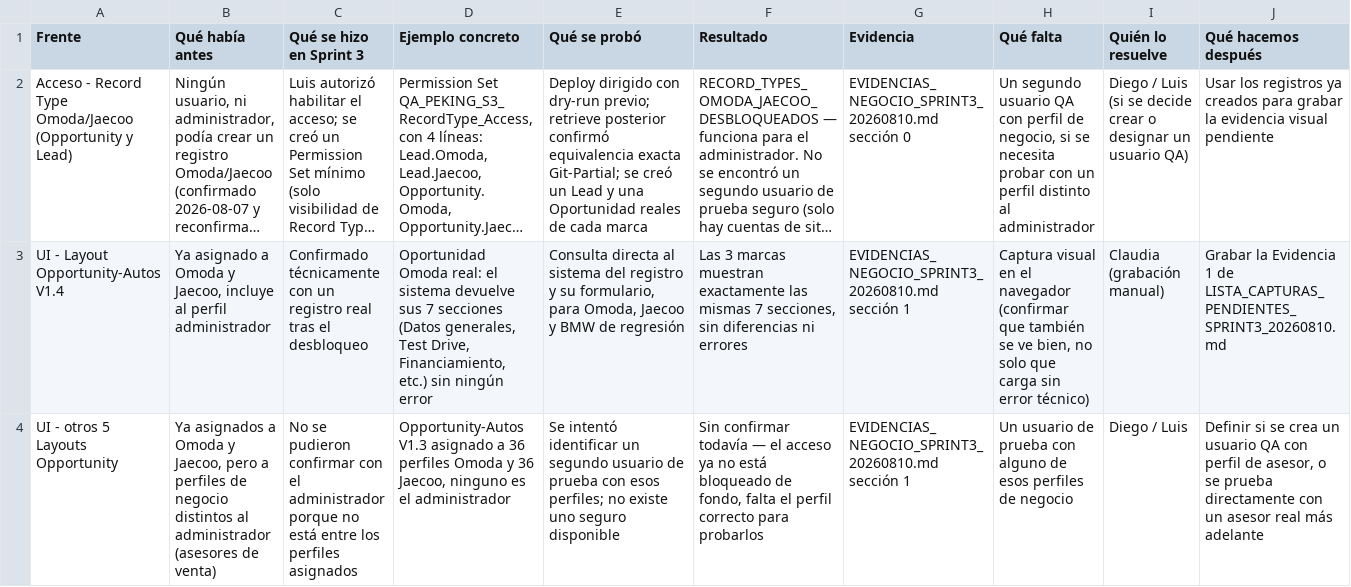
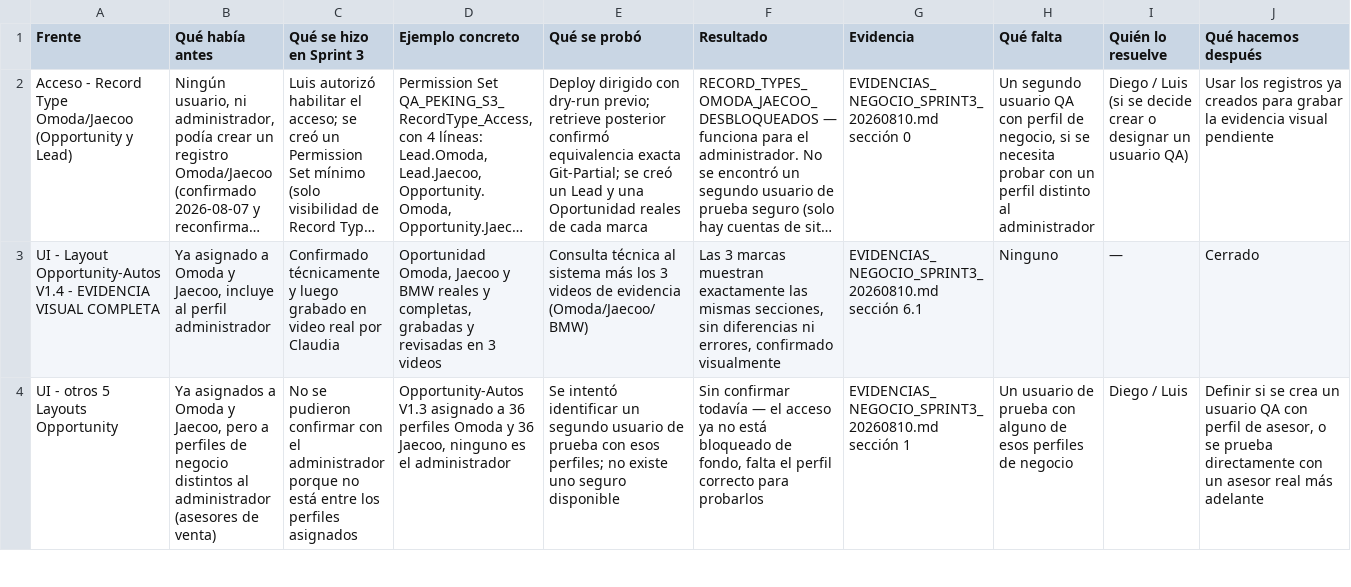
Before and after one commit to Peseck89/RedMotorsPartial, a CSV file: docs/empresa-marcas-chinas/MATRIZ_ENTREGABLE_NEGOCIO_SPRINT3_20260810.csv, drawn as a sheet; only a part is shown; long unchanged cells end in …; removed rows and columns are numbered as before the commit, all else as after; the diff covers the shown part only; the diff names each change by its address in the sheet, - before the commit and + after, or states it on an @@ line.

```diff
--- a/docs/empresa-marcas-chinas/MATRIZ_ENTREGABLE_NEGOCIO_SPRINT3_20260810.csv
+++ b/docs/empresa-marcas-chinas/MATRIZ_ENTREGABLE_NEGOCIO_SPRINT3_20260810.csv
-row 3: UI - Layout Opportunity-Autos V1.4 | Ya asignado a Omoda y Jaecoo, incluye al perfil administrador | Confirmado técnicamente con un registro real tras el desbloqueo | Oportunidad Omoda real: el sistema devuelve sus 7 secciones (Datos generales, Test Drive, Financiamiento, etc.) sin ningún error | Consulta directa al sistema del registro y su formulario, para Omoda, Jaecoo y BMW de regresión | Las 3 marcas muestran exactamente las mismas 7 secciones, sin diferencias ni errores | EVIDENCIAS_NEGOCIO_SPRINT3_20260810.md sección 1 | Captura visual en el navegador (confirmar que también se ve bien, no solo que carga sin error técnico) | Claudia (grabación manual) | Grabar la Evidencia 1 de LISTA_CAPTURAS_PENDIENTES_SPRINT3_20260810.md
+row 3: UI - Layout Opportunity-Autos V1.4 - EVIDENCIA VISUAL COMPLETA | Ya asignado a Omoda y Jaecoo, incluye al perfil administrador | Confirmado técnicamente y luego grabado en video real por Claudia | Oportunidad Omoda, Jaecoo y BMW reales y completas, grabadas y revisadas en 3 videos | Consulta técnica al sistema más los 3 videos de evidencia (Omoda/Jaecoo/BMW) | Las 3 marcas muestran exactamente las mismas secciones, sin diferencias ni errores, confirmado visualmente | EVIDENCIAS_NEGOCIO_SPRINT3_20260810.md sección 6.1 | Ninguno | — | Cerrado
```
Also changed, not shown: 1 added row and 13 edited cells elsewhere in this file, 3 other files.
